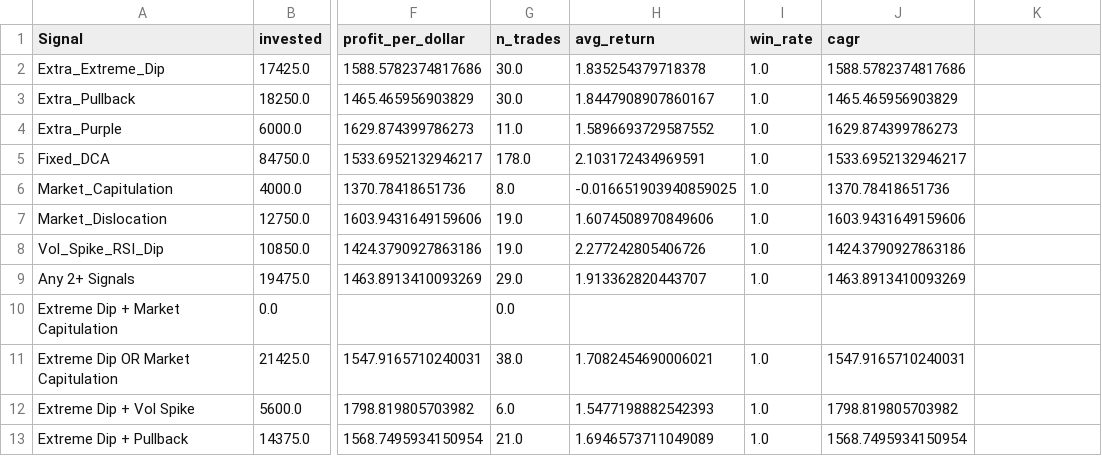
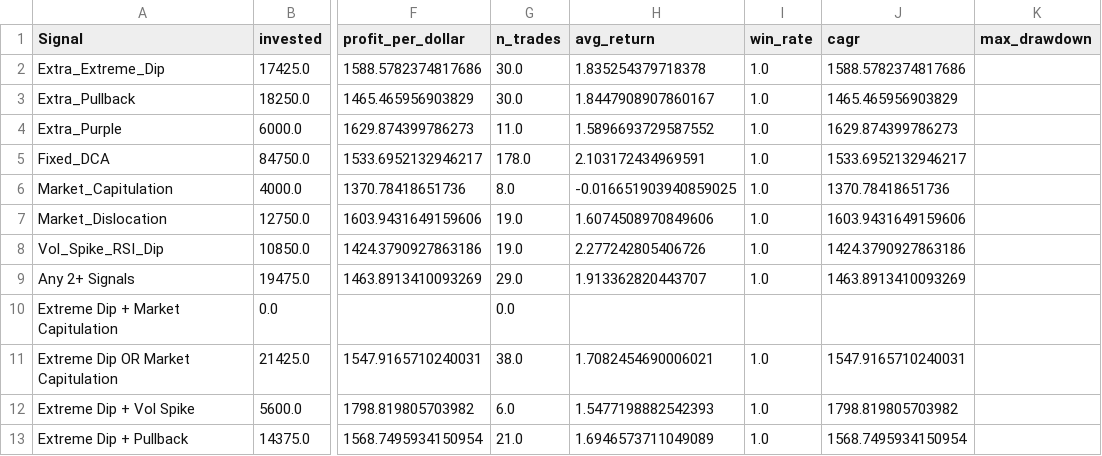
Before and after one commit to ESJavadex/black-swam-detector, a CSV file: signal_stats_summary.csv, drawn as a sheet; only a part is shown, gaps mark what is left out; the diff names each change by its address in the sheet, - before the commit and + after, or states it on an @@ line.

Commit message:
feat: added more info of signals

```diff
--- a/signal_stats_summary.csv
+++ b/signal_stats_summary.csv
-K1: (empty)
+K1: max_drawdown
```
Also changed, not shown: 1 other file.
